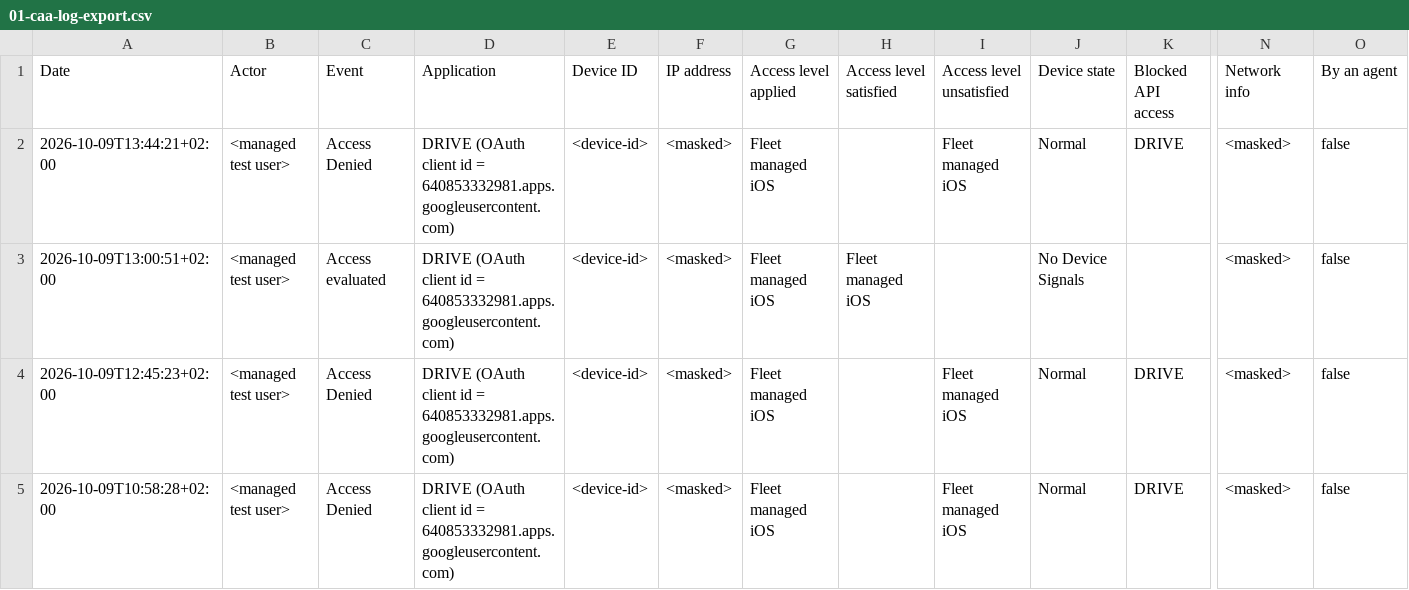
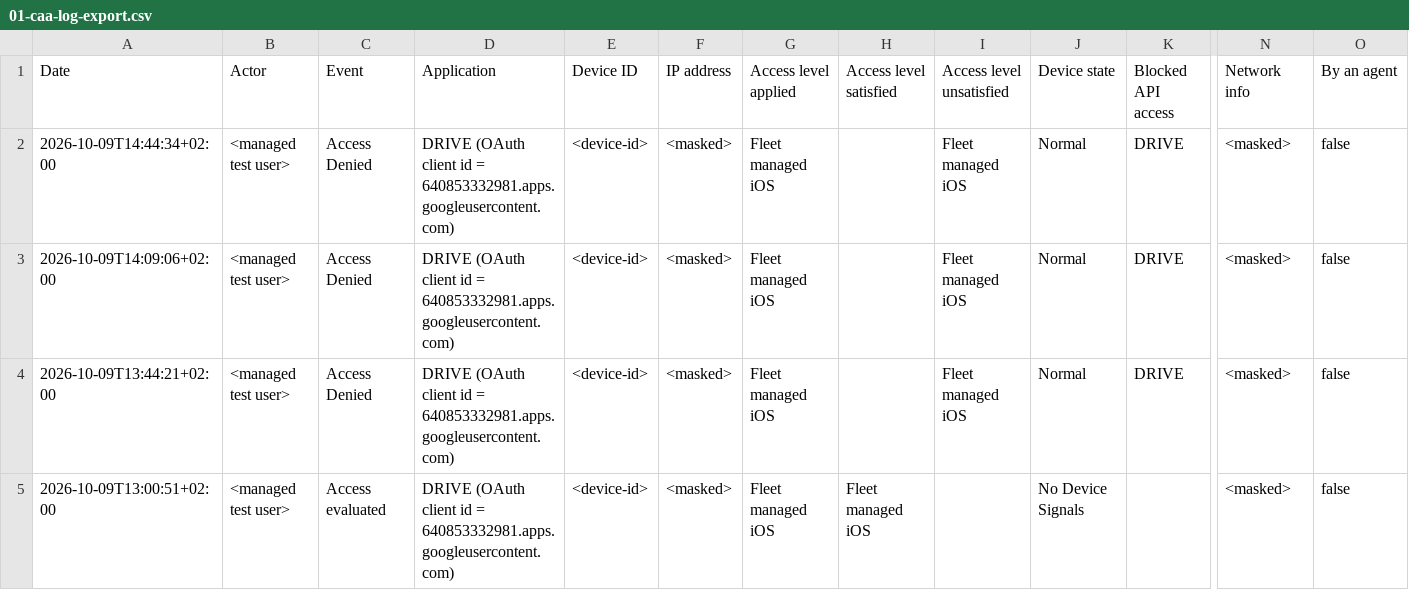
Before and after one commit to AdamBaali/fleet.mpc.ad-gitops, a CSV file: testing/google-ca-55107/test-evidence/admin-console/C-1d-context-aware-access-log/01-caa-log-export.csv, drawn as a sheet; only a part is shown, gaps mark what is left out; the shorter side is filled out with more unchanged rows; rows hold the shown columns only; the diff names each change by its address in the sheet, - before the commit and + after, or states it on an @@ line.

```diff
--- a/testing/google-ca-55107/test-evidence/admin-console/C-1d-context-aware-access-log/01-caa-log-export.csv
+++ b/testing/google-ca-55107/test-evidence/admin-console/C-1d-context-aware-access-log/01-caa-log-export.csv
+row 2: 2026-10-09T14:44:34+02:00 | <managed test user> | Access Denied | DRIVE (OAuth client id = 640853332981.apps.googleusercontent.com) | <device-id> | <masked> | Fleet managed iOS |  | Fleet managed iOS | Normal | DRIVE | <masked> | false
+row 3: 2026-10-09T14:09:06+02:00 | <managed test user> | Access Denied | DRIVE (OAuth client id = 640853332981.apps.googleusercontent.com) | <device-id> | <masked> | Fleet managed iOS |  | Fleet managed iOS | Normal | DRIVE | <masked> | false
```
Also changed, not shown: 3 other files.
